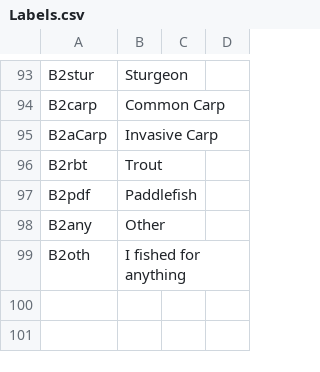
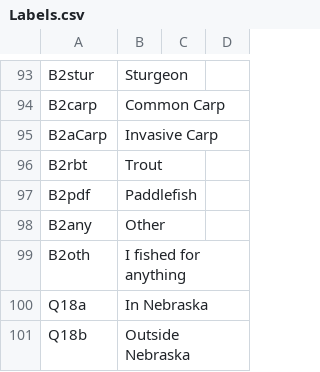
Before and after one commit to keithhurley/Data, a CSV file: DataAggregation1/Labels.csv, drawn as a sheet; only a part is shown, gaps mark what is left out; the diff names each change by its address in the sheet, - before the commit and + after, or states it on an @@ line.

Commit message:
Fix Q18_Answered inline in AggregateData.R; add Q18a/Q18b labels

```diff
--- a/DataAggregation1/Labels.csv
+++ b/DataAggregation1/Labels.csv
+row 100: Q18a | In Nebraska
+row 101: Q18b | Outside Nebraska
```
Also changed, not shown: 1 other file.
